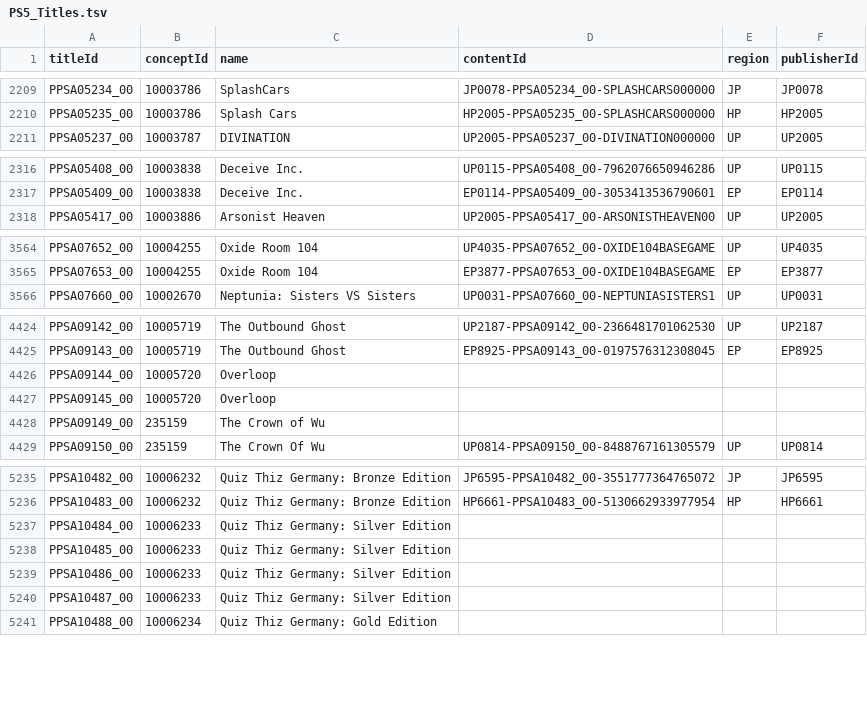
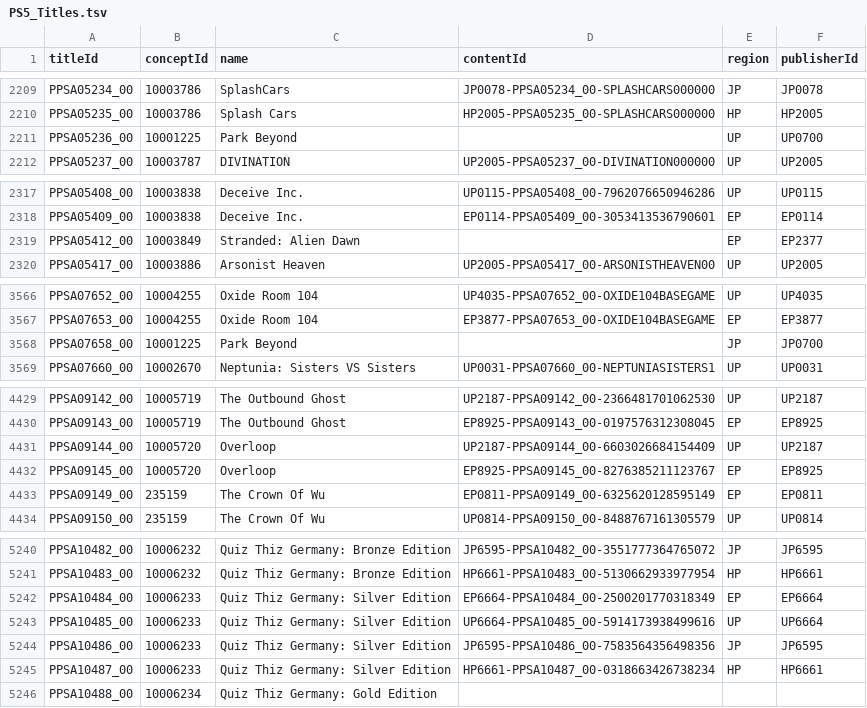
Before and after one commit to andshrew/PlayStation-Titles, a TSV file: PS5_Titles.tsv, drawn as a sheet; only a part is shown, gaps mark what is left out; the diff covers the shown part only.

Commit message:
Refreshed title data

```diff
--- a/PS5_Titles.tsv
+++ b/PS5_Titles.tsv
@@ -2210,2 +2210,3 @@ PPSA05234_00	10003786	SplashCars	JP0078-PPSA05234_00-SPLASHCARS000000	JP	JP0078
 PPSA05235_00	10003786	Splash Cars	HP2005-PPSA05235_00-SPLASHCARS000000	HP	HP2005
+PPSA05236_00	10001225	Park Beyond		UP	UP0700
 PPSA05237_00	10003787	DIVINATION	UP2005-PPSA05237_00-DIVINATION000000	UP	UP2005
@@ -2317,2 +2318,3 @@ PPSA05408_00	10003838	Deceive Inc.	UP0115-PPSA05408_00-7962076650946286	UP	UP011
 PPSA05409_00	10003838	Deceive Inc.	EP0114-PPSA05409_00-3053413536790601	EP	EP0114
+PPSA05412_00	10003849	Stranded: Alien Dawn		EP	EP2377
 PPSA05417_00	10003886	Arsonist Heaven	UP2005-PPSA05417_00-ARSONISTHEAVEN00	UP	UP2005
@@ -3565,2 +3567,3 @@ PPSA07652_00	10004255	Oxide Room 104	UP4035-PPSA07652_00-OXIDE104BASEGAME	UP	UP4
 PPSA07653_00	10004255	Oxide Room 104	EP3877-PPSA07653_00-OXIDE104BASEGAME	EP	EP3877
+PPSA07658_00	10001225	Park Beyond		JP	JP0700
 PPSA07660_00	10002670	Neptunia: Sisters VS Sisters	UP0031-PPSA07660_00-NEPTUNIASISTERS1	UP	UP0031
@@ -4425,5 +4430,5 @@ PPSA09142_00	10005719	The Outbound Ghost	UP2187-PPSA09142_00-2366481701062530	UP
 PPSA09143_00	10005719	The Outbound Ghost	EP8925-PPSA09143_00-0197576312308045	EP	EP8925
-PPSA09144_00	10005720	Overloop			
-PPSA09145_00	10005720	Overloop			
-PPSA09149_00	235159	The Crown of Wu			
+PPSA09144_00	10005720	Overloop	UP2187-PPSA09144_00-6603026684154409	UP	UP2187
+PPSA09145_00	10005720	Overloop	EP8925-PPSA09145_00-8276385211123767	EP	EP8925
+PPSA09149_00	235159	The Crown Of Wu	EP0811-PPSA09149_00-6325620128595149	EP	EP0811
 PPSA09150_00	235159	The Crown Of Wu	UP0814-PPSA09150_00-8488767161305579	UP	UP0814
@@ -5236,6 +5241,6 @@ PPSA10482_00	10006232	Quiz Thiz Germany: Bronze Edition	JP6595-PPSA10482_00-3551
 PPSA10483_00	10006232	Quiz Thiz Germany: Bronze Edition	HP6661-PPSA10483_00-5130662933977954	HP	HP6661
-PPSA10484_00	10006233	Quiz Thiz Germany: Silver Edition			
-PPSA10485_00	10006233	Quiz Thiz Germany: Silver Edition			
-PPSA10486_00	10006233	Quiz Thiz Germany: Silver Edition			
-PPSA10487_00	10006233	Quiz Thiz Germany: Silver Edition			
+PPSA10484_00	10006233	Quiz Thiz Germany: Silver Edition	EP6664-PPSA10484_00-2500201770318349	EP	EP6664
+PPSA10485_00	10006233	Quiz Thiz Germany: Silver Edition	UP6664-PPSA10485_00-5914173938499616	UP	UP6664
+PPSA10486_00	10006233	Quiz Thiz Germany: Silver Edition	JP6595-PPSA10486_00-7583564356498356	JP	JP6595
+PPSA10487_00	10006233	Quiz Thiz Germany: Silver Edition	HP6661-PPSA10487_00-0318663426738234	HP	HP6661
 PPSA10488_00	10006234	Quiz Thiz Germany: Gold Edition			
```
Also changed, not shown: 2 added rows and 7 edited cells elsewhere in this file, PS5_Titles_by_Concept.tsv, PS5_Titles_by_Name.tsv, 32 other files.
